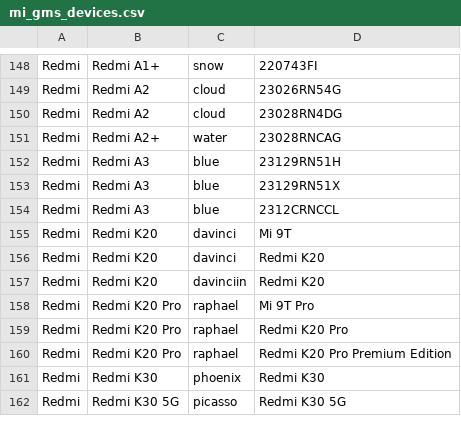
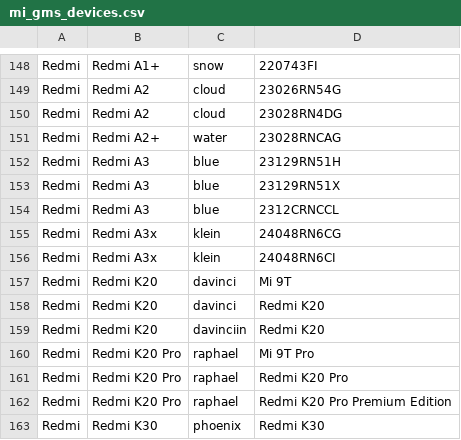
Before and after one commit to Soar1989/get_android_data, a CSV file: data/mi_gms_devices.csv, drawn as a sheet; only a part is shown, gaps mark what is left out; the shorter side is filled out with more unchanged rows.

```diff
--- a/data/mi_gms_devices.csv
+++ b/data/mi_gms_devices.csv
@@ -154,2 +154,4 @@ Redmi,Redmi A3,blue,23129RN51X
 Redmi,Redmi A3,blue,2312CRNCCL
+Redmi,Redmi A3x,klein,24048RN6CG
+Redmi,Redmi A3x,klein,24048RN6CI
 Redmi,Redmi K20,davinci,Mi 9T
```
Also changed, not shown: data/oplus_gms_devices.csv, 1 other file.
